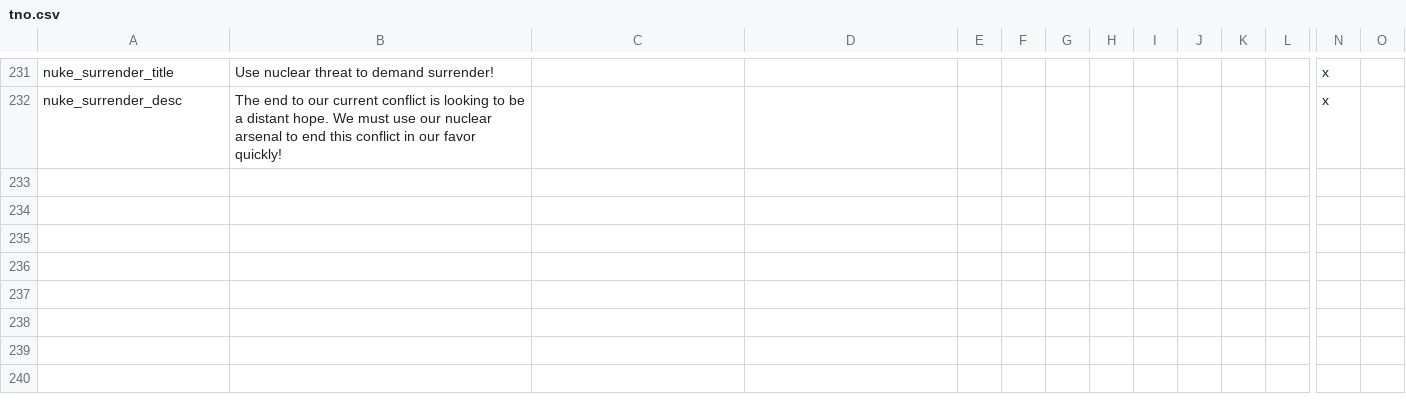
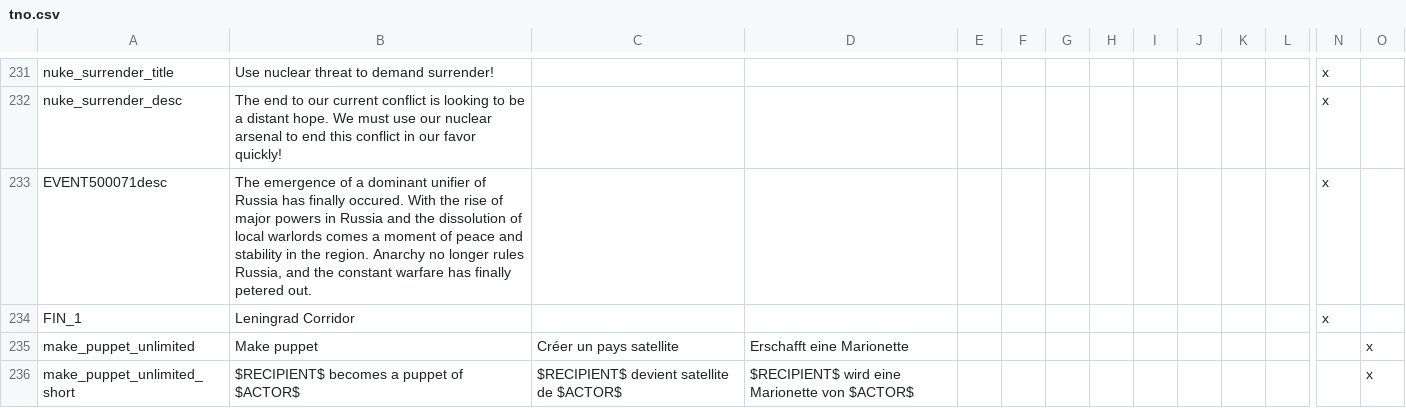
Before and after one commit to codingfan786/Vic2-TNO, a CSV file: TNO/localisation/tno.csv, drawn as a sheet; only a part is shown, gaps mark what is left out; rows hold the shown columns only; the diff covers the shown part only; the diff names each change by its address in the sheet, - before the commit and + after, or states it on an @@ line.

```diff
--- a/TNO/localisation/tno.csv
+++ b/TNO/localisation/tno.csv
+row 233: EVENT500071desc | The emergence of a dominant unifier of Russia has finally occured. With the rise of major powers in Russia and the dissolution of local warlords comes a moment of peace and stability in the region. Anarchy no longer rules Russia, and the constant warfare has finally petered out. |  |  |  |  |  |  |  |  |  |  | x
+row 234: FIN_1 | Leningrad Corridor |  |  |  |  |  |  |  |  |  |  | x
+row 235: make_puppet_unlimited | Make puppet | Créer un pays satellite | Erschafft eine Marionette |  |  |  |  |  |  |  |  |  | x
+row 236: make_puppet_unlimited_short | $RECIPIENT$ becomes a puppet of $ACTOR$ | $RECIPIENT$ devient satellite de $ACTOR$ | $RECIPIENT$ wird eine Marionette von $ACTOR$ |  |  |  |  |  |  |  |  |  | x
```
Also changed, not shown: 4 added rows and 5 edited cells elsewhere in this file, 16 other files.
